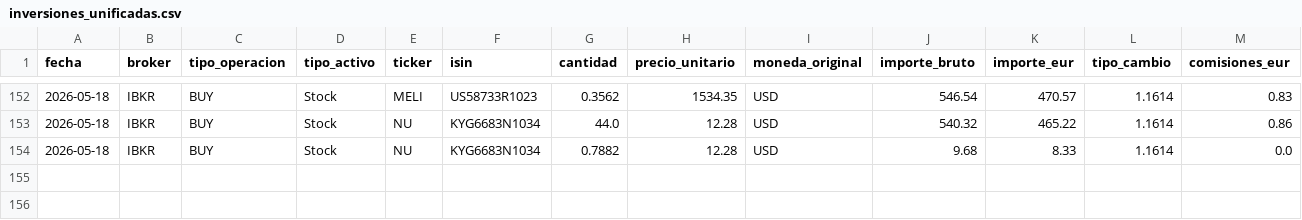
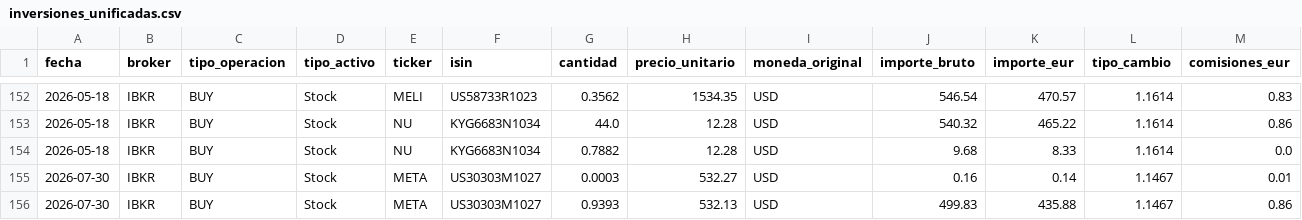
Before and after one commit to pablocarro1718/test, a CSV file: inversiones_unificadas.csv, drawn as a sheet; only a part is shown, gaps mark what is left out; rows hold the shown columns only; the diff names each change by its address in the sheet, - before the commit and + after, or states it on an @@ line.

```diff
--- a/inversiones_unificadas.csv
+++ b/inversiones_unificadas.csv
+row 155: 2026-07-30 | IBKR | BUY | Stock | META | US30303M1027 | 0.0003 | 532.27 | USD | 0.16 | 0.14 | 1.1467 | 0.01
+row 156: 2026-07-30 | IBKR | BUY | Stock | META | US30303M1027 | 0.9393 | 532.13 | USD | 499.83 | 435.88 | 1.1467 | 0.86
```
Also changed, not shown: ibkr_deposits.csv, ibkr_transactions.csv, 14 other files.
